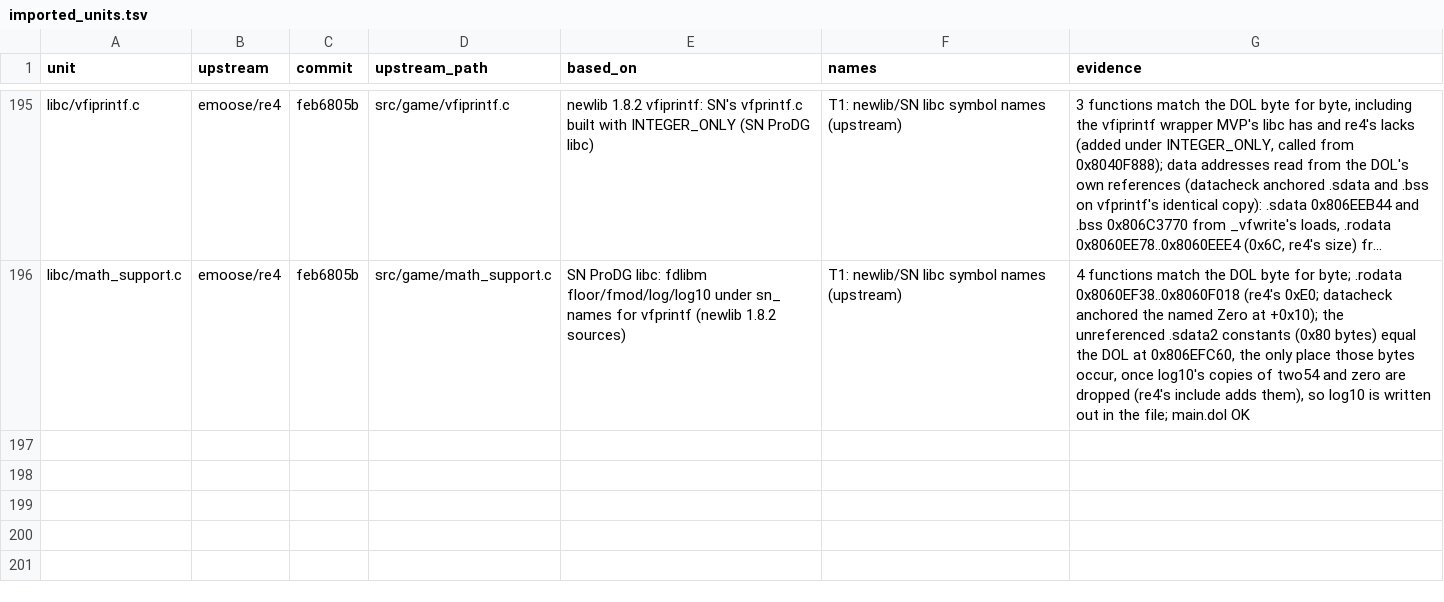
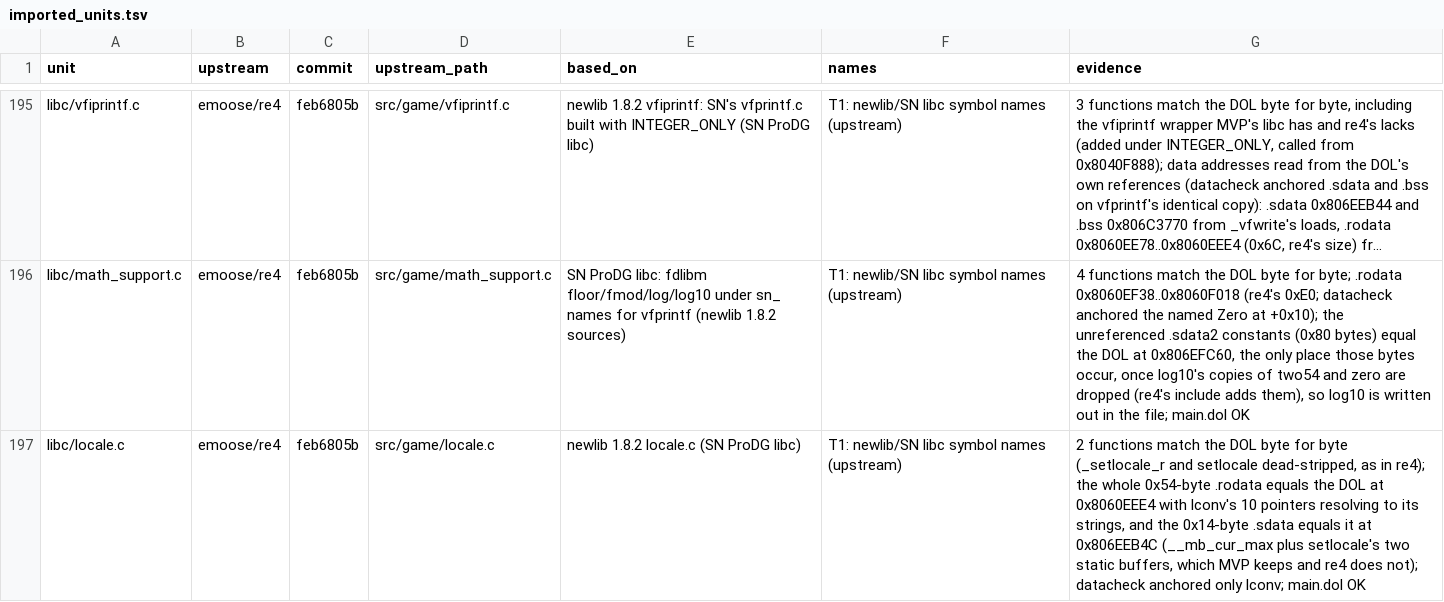
Before and after one commit to mitsevox/mvp2005, a TSV file: config/GV4E69/imported_units.tsv, drawn as a sheet; only a part is shown, gaps mark what is left out; long unchanged cells end in …; the diff names each change by its address in the sheet, - before the commit and + after, or states it on an @@ line.

```diff
--- a/config/GV4E69/imported_units.tsv
+++ b/config/GV4E69/imported_units.tsv
+row 197: libc/locale.c | emoose/re4 | feb6805b | src/game/locale.c | newlib 1.8.2 locale.c (SN ProDG libc) | T1: newlib/SN libc symbol names (upstream) | 2 functions match the DOL byte for byte (_setlocale_r and setlocale dead-stripped, as in re4); the whole 0x54-byte .rodata equals the DOL at 0x8060EEE4 with lconv's 10 pointers resolving to its strings, and the 0x14-byte .sdata equals it at 0x806EEB4C (__mb_cur_max plus setlocale's two static buffers, which MVP keeps and re4 does not); datacheck anchored only lconv; main.dol OK
```
Also changed, not shown: config/GV4E69/linked_names.tsv, 6 other files.
